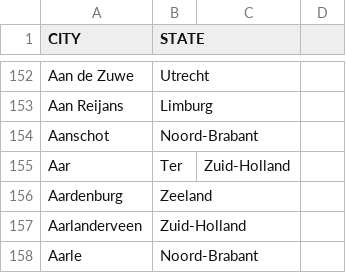
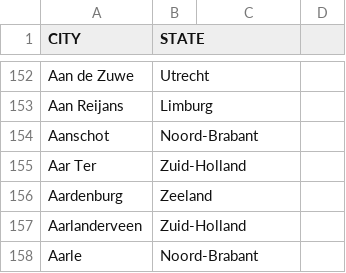
Before and after one commit to DMR-Database/dmr-database-frontend, a CSV file: citys_nl.csv, drawn as a sheet; only a part is shown, gaps mark what is left out; removed rows and columns are numbered as before the commit, all else as after; the diff names each change by its address in the sheet, - before the commit and + after, or states it on an @@ line.

Commit message:
Fix formatting of city name 'Aar Ter'

```diff
--- a/citys_nl.csv
+++ b/citys_nl.csv
-row 155: Aar | Ter | Zuid-Holland
+row 155: Aar Ter | Zuid-Holland
```
